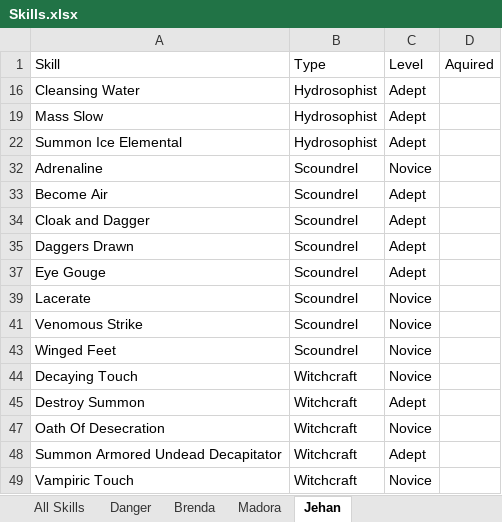
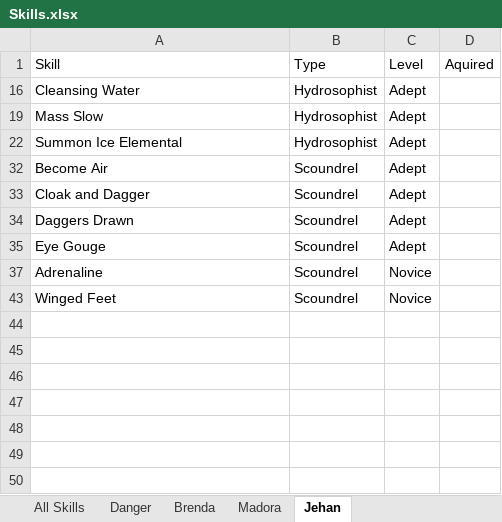
Before and after one commit to jerturowetz/notes, an Excel workbook: divinity/Skills.xlsx, sheet Jehan, drawn as a sheet; values as stored, in another font and other column widths than the file's, no borders; table styles not drawn; removed rows and columns are numbered as before the commit, all else as after; the diff names each change by its address in the sheet, - before the commit and + after, or states it on an @@ line.

```diff
--- a/divinity/Skills.xlsx (sheet Jehan)
+++ b/divinity/Skills.xlsx (sheet Jehan)
-row 32: Adrenaline | Scoundrel | Novice
-A37: Lacerate
+A37: Adrenaline
-row 41: Venomous Strike | Scoundrel | Novice
@@ row 44 hidden: Decaying Touch | Witchcraft | Novice @@
@@ row 45 hidden: Destroy Summon | Witchcraft | Adept @@
-row 47: Oath Of Desecration | Witchcraft | Novice
@@ row 48 hidden: Summon Armored Undead Decapitator | Witchcraft | Adept @@
-row 49: Vampiric Touch | Witchcraft | Novice
```
Also changed, not shown: sheet Danger, sheet Madora, hidden cells.
